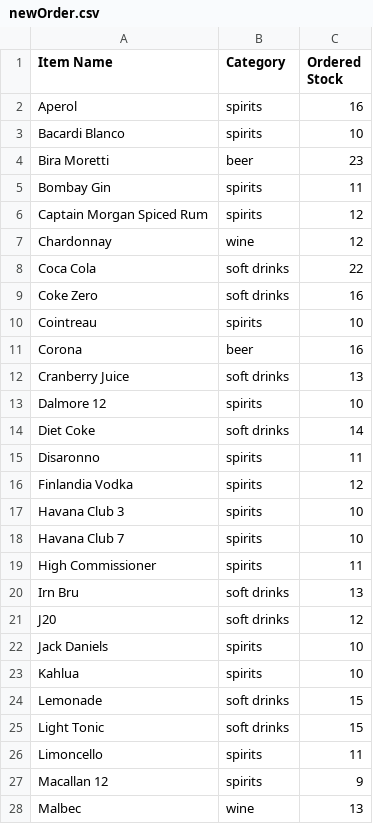
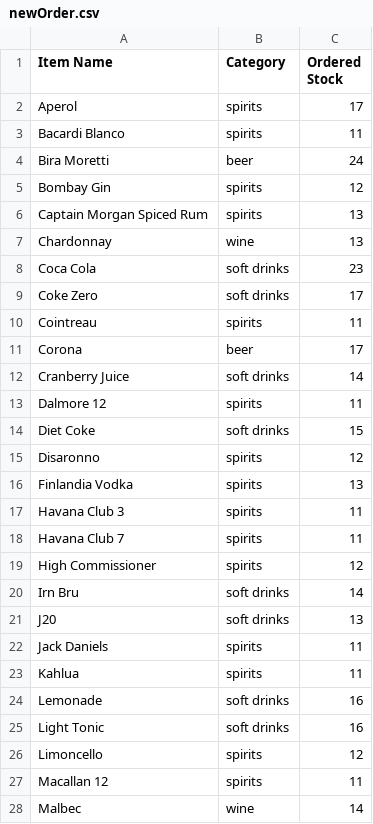
Before and after one commit to JamieMacKay04/Honours-Project, a CSV file: main/client/ml/newOrder.csv, drawn as a sheet; only a part is shown; the diff covers the shown part only.

```diff
--- a/main/client/ml/newOrder.csv
+++ b/main/client/ml/newOrder.csv
@@ -1,28 +1,28 @@
 Item Name,Category,Ordered Stock
-Aperol,spirits,16
-Bacardi Blanco,spirits,10
-Bira Moretti,beer,23
-Bombay Gin,spirits,11
-Captain Morgan Spiced Rum,spirits,12
-Chardonnay,wine,12
-Coca Cola,soft drinks,22
-Coke Zero,soft drinks,16
-Cointreau,spirits,10
-Corona,beer,16
-Cranberry Juice,soft drinks,13
-Dalmore 12,spirits,10
-Diet Coke,soft drinks,14
-Disaronno,spirits,11
-Finlandia Vodka,spirits,12
-Havana Club 3,spirits,10
-Havana Club 7,spirits,10
-High Commissioner,spirits,11
-Irn Bru,soft drinks,13
-J20,soft drinks,12
-Jack Daniels,spirits,10
-Kahlua,spirits,10
-Lemonade,soft drinks,15
-Light Tonic,soft drinks,15
-Limoncello,spirits,11
-Macallan 12,spirits,9
-Malbec,wine,13
+Aperol,spirits,17
+Bacardi Blanco,spirits,11
+Bira Moretti,beer,24
+Bombay Gin,spirits,12
+Captain Morgan Spiced Rum,spirits,13
+Chardonnay,wine,13
+Coca Cola,soft drinks,23
+Coke Zero,soft drinks,17
+Cointreau,spirits,11
+Corona,beer,17
+Cranberry Juice,soft drinks,14
+Dalmore 12,spirits,11
+Diet Coke,soft drinks,15
+Disaronno,spirits,12
+Finlandia Vodka,spirits,13
+Havana Club 3,spirits,11
+Havana Club 7,spirits,11
+High Commissioner,spirits,12
+Irn Bru,soft drinks,14
+J20,soft drinks,13
+Jack Daniels,spirits,11
+Kahlua,spirits,11
+Lemonade,soft drinks,16
+Light Tonic,soft drinks,16
+Limoncello,spirits,12
+Macallan 12,spirits,11
+Malbec,wine,14
```
Also changed, not shown: 141 edited cells elsewhere in this file, 17 other files.
